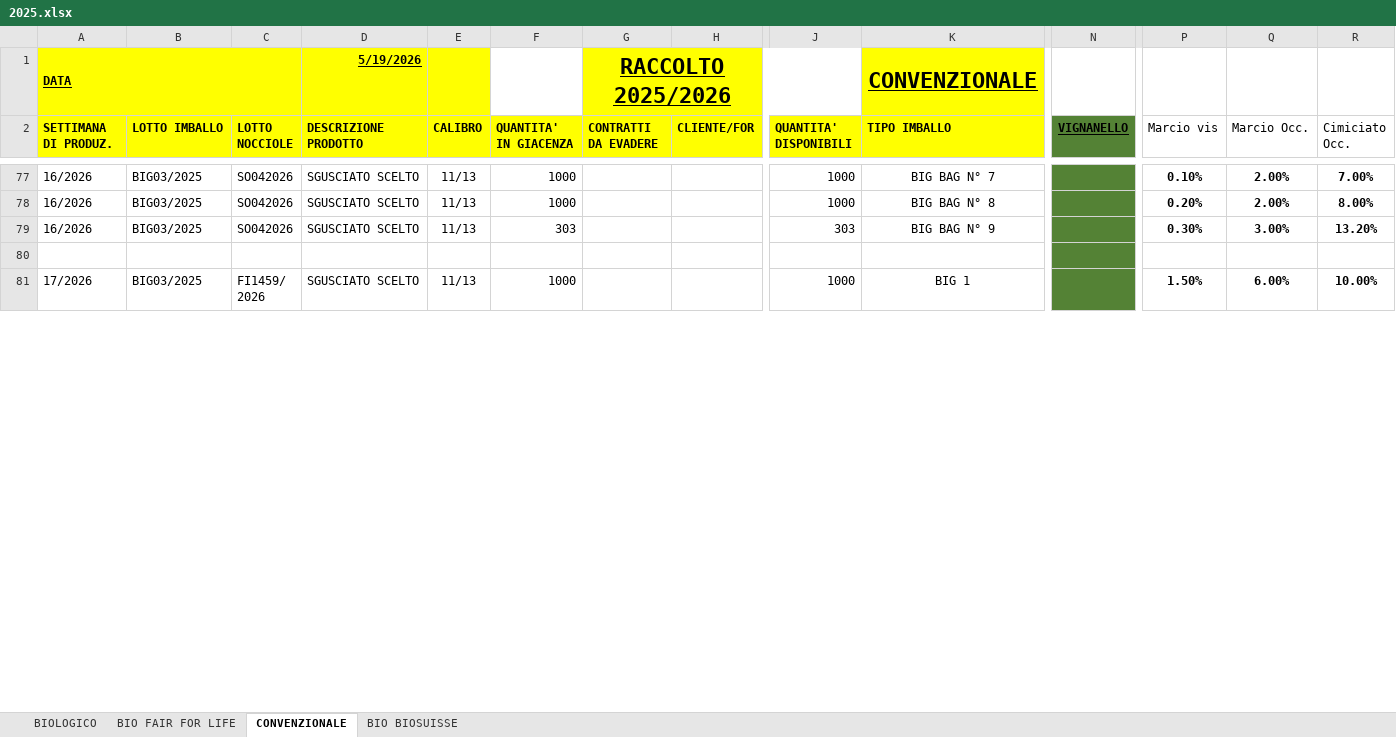
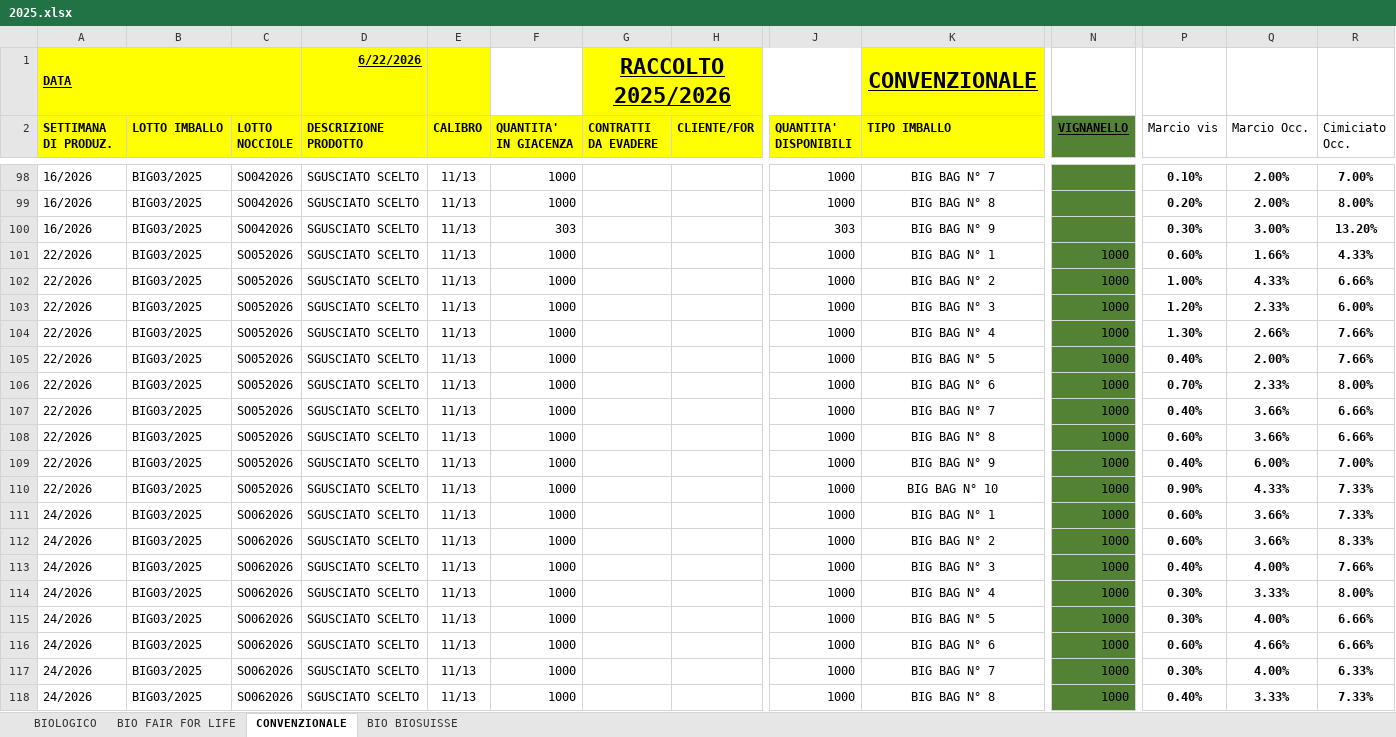
Before and after one commit to Papetto98/magazzino-assofrutti, an Excel workbook: 2025.xlsx, sheet CONVENZIONALE, drawn as a sheet; only a part is shown, gaps mark what is left out; the shorter side is filled out with more unchanged rows; values as stored, in another font and other column widths than the file's, no borders; addresses are those after the commit; rows hold the shown columns only; the diff covers the shown part only; the diff names each change by its address in the sheet, - before the commit and + after, or states it on an @@ line.

```diff
--- a/2025.xlsx (sheet CONVENZIONALE)
+++ b/2025.xlsx (sheet CONVENZIONALE)
-D1 (DESCRIZIONE PRODOTTO): 5/19/2026
+D1 (DESCRIZIONE PRODOTTO): 6/22/2026
-row 101: (empty)
+row 101: 22/2026 | BIG03/2025 | SO052026 | SGUSCIATO SCELTO | 11/13 | 1000 |  |  | 1000 | BIG BAG N° 1 | 1000 | 0.60% | 1.66% | 4.33%
+row 102: 22/2026 | BIG03/2025 | SO052026 | SGUSCIATO SCELTO | 11/13 | 1000 |  |  | 1000 | BIG BAG N° 2 | 1000 | 1.00% | 4.33% | 6.66%
+row 103: 22/2026 | BIG03/2025 | SO052026 | SGUSCIATO SCELTO | 11/13 | 1000 |  |  | 1000 | BIG BAG N° 3 | 1000 | 1.20% | 2.33% | 6.00%
+row 104: 22/2026 | BIG03/2025 | SO052026 | SGUSCIATO SCELTO | 11/13 | 1000 |  |  | 1000 | BIG BAG N° 4 | 1000 | 1.30% | 2.66% | 7.66%
+row 105: 22/2026 | BIG03/2025 | SO052026 | SGUSCIATO SCELTO | 11/13 | 1000 |  |  | 1000 | BIG BAG N° 5 | 1000 | 0.40% | 2.00% | 7.66%
+row 106: 22/2026 | BIG03/2025 | SO052026 | SGUSCIATO SCELTO | 11/13 | 1000 |  |  | 1000 | BIG BAG N° 6 | 1000 | 0.70% | 2.33% | 8.00%
+row 107: 22/2026 | BIG03/2025 | SO052026 | SGUSCIATO SCELTO | 11/13 | 1000 |  |  | 1000 | BIG BAG N° 7 | 1000 | 0.40% | 3.66% | 6.66%
+row 108: 22/2026 | BIG03/2025 | SO052026 | SGUSCIATO SCELTO | 11/13 | 1000 |  |  | 1000 | BIG BAG N° 8 | 1000 | 0.60% | 3.66% | 6.66%
+row 109: 22/2026 | BIG03/2025 | SO052026 | SGUSCIATO SCELTO | 11/13 | 1000 |  |  | 1000 | BIG BAG N° 9 | 1000 | 0.40% | 6.00% | 7.00%
+row 110: 22/2026 | BIG03/2025 | SO052026 | SGUSCIATO SCELTO | 11/13 | 1000 |  |  | 1000 | BIG BAG N° 10 | 1000 | 0.90% | 4.33% | 7.33%
+row 111: 24/2026 | BIG03/2025 | SO062026 | SGUSCIATO SCELTO | 11/13 | 1000 |  |  | 1000 | BIG BAG N° 1 | 1000 | 0.60% | 3.66% | 7.33%
+row 112: 24/2026 | BIG03/2025 | SO062026 | SGUSCIATO SCELTO | 11/13 | 1000 |  |  | 1000 | BIG BAG N° 2 | 1000 | 0.60% | 3.66% | 8.33%
+row 113: 24/2026 | BIG03/2025 | SO062026 | SGUSCIATO SCELTO | 11/13 | 1000 |  |  | 1000 | BIG BAG N° 3 | 1000 | 0.40% | 4.00% | 7.66%
+row 114: 24/2026 | BIG03/2025 | SO062026 | SGUSCIATO SCELTO | 11/13 | 1000 |  |  | 1000 | BIG BAG N° 4 | 1000 | 0.30% | 3.33% | 8.00%
+row 115: 24/2026 | BIG03/2025 | SO062026 | SGUSCIATO SCELTO | 11/13 | 1000 |  |  | 1000 | BIG BAG N° 5 | 1000 | 0.30% | 4.00% | 6.66%
+row 116: 24/2026 | BIG03/2025 | SO062026 | SGUSCIATO SCELTO | 11/13 | 1000 |  |  | 1000 | BIG BAG N° 6 | 1000 | 0.60% | 4.66% | 6.66%
+row 117: 24/2026 | BIG03/2025 | SO062026 | SGUSCIATO SCELTO | 11/13 | 1000 |  |  | 1000 | BIG BAG N° 7 | 1000 | 0.30% | 4.00% | 6.33%
+row 118: 24/2026 | BIG03/2025 | SO062026 | SGUSCIATO SCELTO | 11/13 | 1000 |  |  | 1000 | BIG BAG N° 8 | 1000 | 0.40% | 3.33% | 7.33%
```
Also changed, not shown: 99 added rows, 15 removed rows, 2 moved rows, 90 edited cells and cell formats elsewhere in this sheet, sheet BIO FAIR FOR LIFE, sheet BIOLOGICO, sheet BIO BIOSUISSE, formulas that keep their value, 3 other files.
